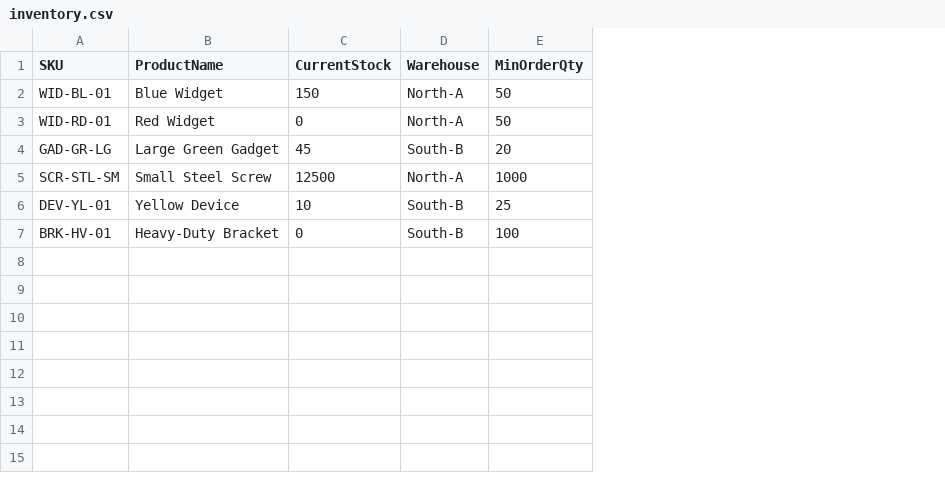
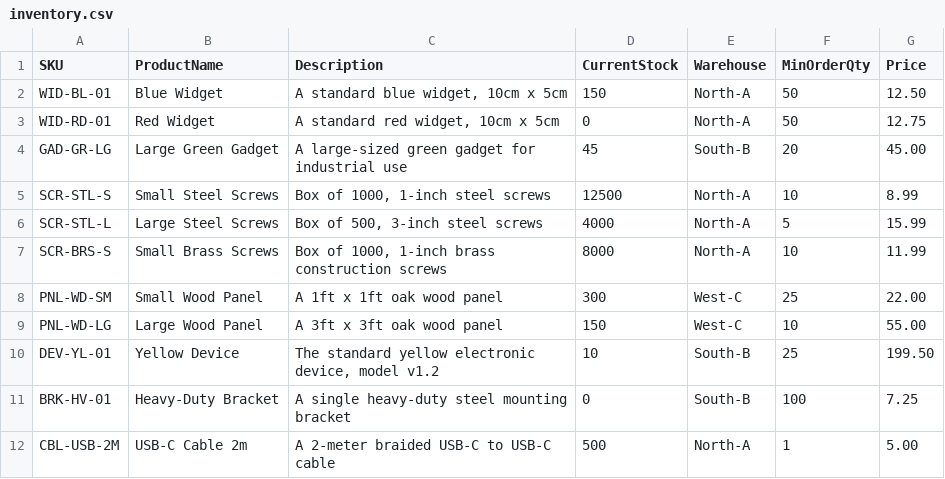
Before and after one commit to AkaashThawani/sales-order-intake-automation, a CSV file: data/inventory.csv, drawn as a sheet; addresses are those after the commit; the diff names each change by its address in the sheet, - before the commit and + after, or states it on an @@ line.

```diff
--- a/data/inventory.csv
+++ b/data/inventory.csv
+column C (Description), rows 2-5: A standard blue widget, 10cm x 5cm | A standard red widget, 10cm x 5cm | A large-sized green gadget for industrial use | Box of 1000, 1-inch steel screws; rows 10-11: The standard yellow electronic device, model v1.2 | A single heavy-duty steel mounting bracket
+column G (Price), rows 2-5: 12.50 | 12.75 | 45.00 | 8.99; rows 10-11: 199.50 | 7.25
-A5 (SKU): SCR-STL-SM
+A5 (SKU): SCR-STL-S
-B5 (ProductName): Small Steel Screw
+B5 (ProductName): Small Steel Screws
-F5 (MinOrderQty): 1000
+F5 (MinOrderQty): 10
+row 6: SCR-STL-L | Large Steel Screws | Box of 500, 3-inch steel screws | 4000 | North-A | 5 | 15.99
+row 7: SCR-BRS-S | Small Brass Screws | Box of 1000, 1-inch brass construction screws | 8000 | North-A | 10 | 11.99
+row 8: PNL-WD-SM | Small Wood Panel | A 1ft x 1ft oak wood panel | 300 | West-C | 25 | 22.00
+row 9: PNL-WD-LG | Large Wood Panel | A 3ft x 3ft oak wood panel | 150 | West-C | 10 | 55.00
+row 12: CBL-USB-2M | USB-C Cable 2m | A 2-meter braided USB-C to USB-C cable | 500 | North-A | 1 | 5.00
```
Also changed, not shown: 7 other files.
